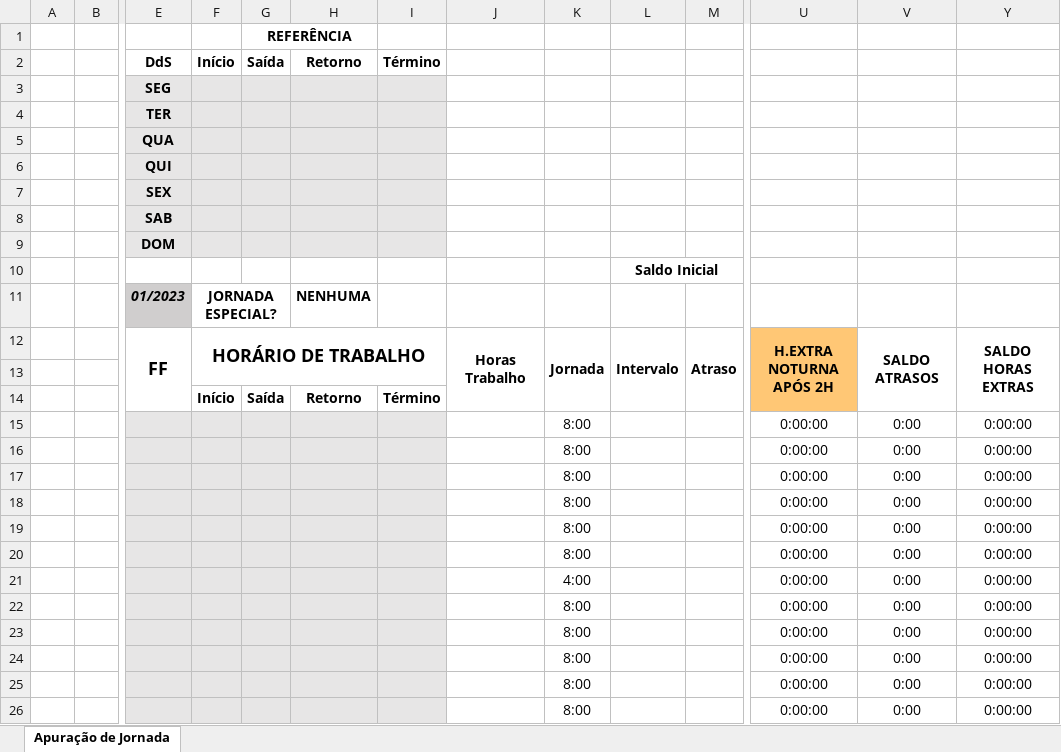
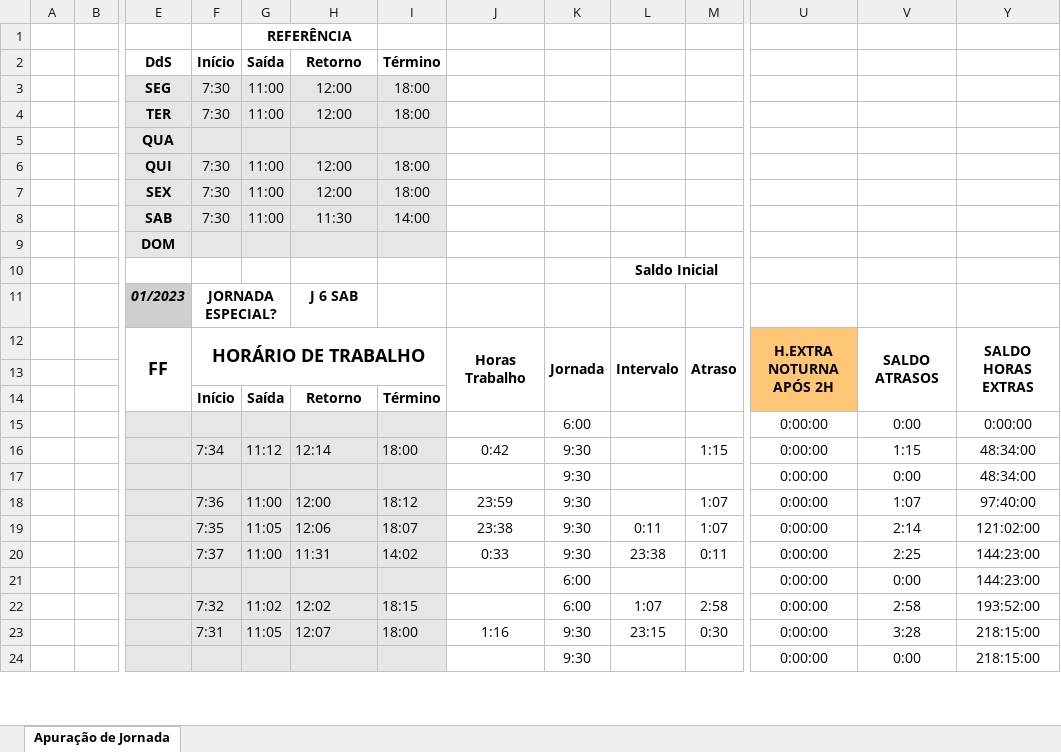
Before and after one commit to mArBiaN1337/controle-horas-esconaud, an Excel workbook: ApuracaoJornada.xlsm, sheet Apuração de Jornada, drawn as a sheet; only a part is shown, gaps mark what is left out; values as stored, in another font and other column widths than the file's, no borders; charts and pictures and conditional formats not drawn; removed rows and columns are numbered as before the commit, all else as after; rows hold the shown columns only; the diff covers the shown part only; the diff names each change by its address in the sheet, - before the commit and + after, or states it on an @@ line.

Commit message:
Adequar Repo.

```diff
--- a/ApuracaoJornada.xlsm (sheet Apuração de Jornada)
+++ b/ApuracaoJornada.xlsm (sheet Apuração de Jornada)
-row 3:  |  | SEG
-row 4:  |  | TER
+row 3:  |  | SEG | 7:30 | 11:00 | 12:00 | 18:00
+row 4:  |  | TER | 7:30 | 11:00 | 12:00 | 18:00
-row 6:  |  | QUI
-row 7:  |  | SEX
-row 8:  |  | SAB
+row 6:  |  | QUI | 7:30 | 11:00 | 12:00 | 18:00
+row 7:  |  | SEX | 7:30 | 11:00 | 12:00 | 18:00
+row 8:  |  | SAB | 7:30 | 11:00 | 11:30 | 14:00
-H11: NENHUMA
+H11: J 6 SAB
-K15: 8:00
+K15: 6:00
-row 16:  |  |  |  |  |  |  |  | 8:00 |  |  | 0:00:00 | 0:00 | 0:00:00
+row 16:  |  |  | 7:34 | 11:12 | 12:14 | 18:00 | 0:42 | 9:30 |  | 1:15 | 0:00:00 | 1:15 | 48:34:00
-K17: 8:00
+K17: 9:30
-Y17: 0:00:00
+Y17: 48:34:00
-row 18:  |  |  |  |  |  |  |  | 8:00 |  |  | 0:00:00 | 0:00 | 0:00:00
-row 19:  |  |  |  |  |  |  |  | 8:00 |  |  | 0:00:00 | 0:00 | 0:00:00
-row 20:  |  |  |  |  |  |  |  | 8:00 |  |  | 0:00:00 | 0:00 | 0:00:00
+row 18:  |  |  | 7:36 | 11:00 | 12:00 | 18:12 | 23:59 | 9:30 |  | 1:07 | 0:00:00 | 1:07 | 97:40:00
+row 19:  |  |  | 7:35 | 11:05 | 12:06 | 18:07 | 23:38 | 9:30 | 0:11 | 1:07 | 0:00:00 | 2:14 | 121:02:00
+row 20:  |  |  | 7:37 | 11:00 | 11:31 | 14:02 | 0:33 | 9:30 | 23:38 | 0:11 | 0:00:00 | 2:25 | 144:23:00
-K21: 4:00
+K21: 6:00
-Y21: 0:00:00
+Y21: 144:23:00
-row 22:  |  |  |  |  |  |  |  | 8:00 |  |  | 0:00:00 | 0:00 | 0:00:00
-row 23:  |  |  |  |  |  |  |  | 8:00 |  |  | 0:00:00 | 0:00 | 0:00:00
+row 22:  |  |  | 7:32 | 11:02 | 12:02 | 18:15 |  | 6:00 | 1:07 | 2:58 | 0:00:00 | 2:58 | 193:52:00
+row 23:  |  |  | 7:31 | 11:05 | 12:07 | 18:00 | 1:16 | 9:30 | 23:15 | 0:30 | 0:00:00 | 3:28 | 218:15:00
-K24: 8:00
+K24: 9:30
-Y24: 0:00:00
+Y24: 218:15:00
-row 25:  |  |  |  |  |  |  |  | 8:00 |  |  | 0:00:00 | 0:00 | 0:00:00
-row 26:  |  |  |  |  |  |  |  | 8:00 |  |  | 0:00:00 | 0:00 | 0:00:00
```
Also changed, not shown: 16 added rows, 14 removed rows and 16 edited cells elsewhere in this sheet, hidden cells.
